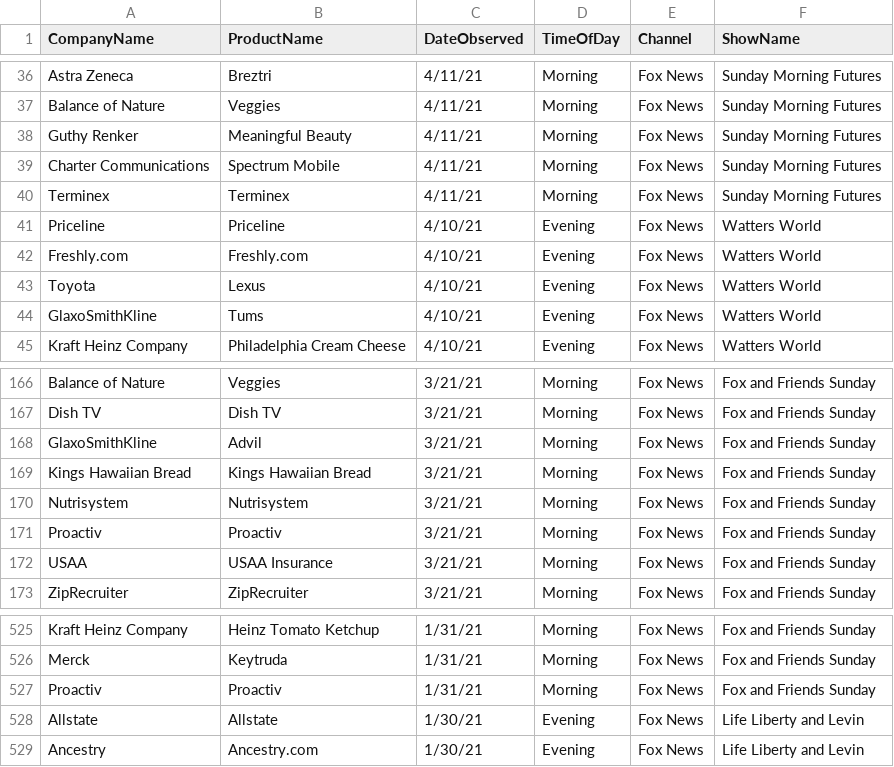
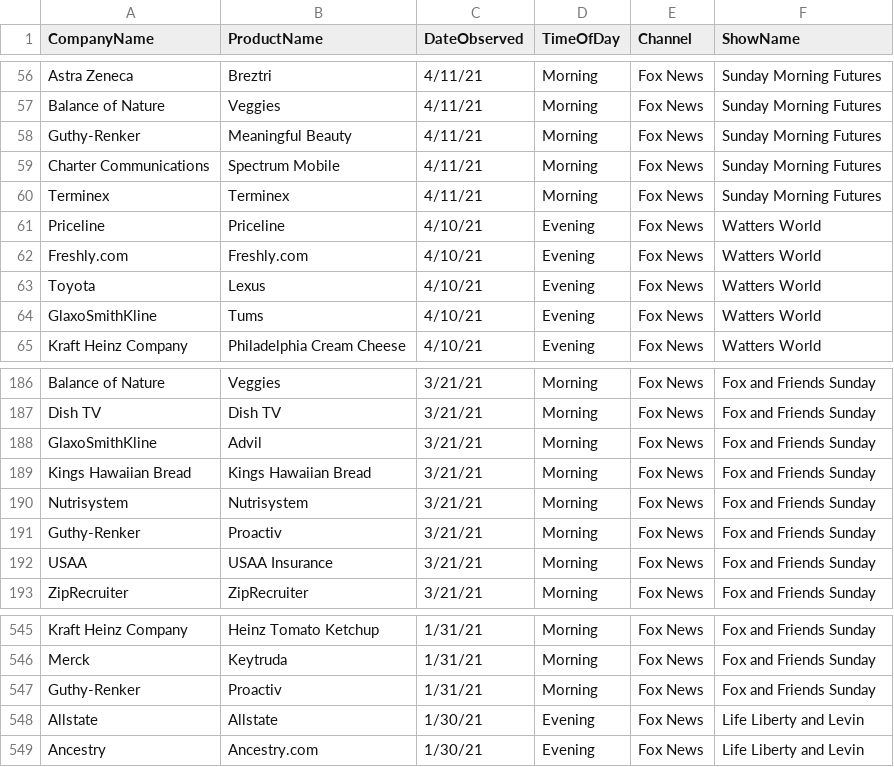
Before and after one commit to whoadvertiseson/whoadvertiseson, a CSV file: FoxNews/FoxNewsChannel_ObservedAdvertisements.csv, drawn as a sheet; only a part is shown, gaps mark what is left out; the diff covers the shown part only.

```diff
--- a/FoxNews/FoxNewsChannel_ObservedAdvertisements.csv
+++ b/FoxNews/FoxNewsChannel_ObservedAdvertisements.csv
@@ -37,3 +57,3 @@ Astra Zeneca,Breztri,4/11/21,Morning,Fox News,Sunday Morning Futures
 Balance of Nature,Veggies,4/11/21,Morning,Fox News,Sunday Morning Futures
-Guthy Renker,Meaningful Beauty,4/11/21,Morning,Fox News,Sunday Morning Futures
+Guthy-Renker,Meaningful Beauty,4/11/21,Morning,Fox News,Sunday Morning Futures
 Charter Communications,Spectrum Mobile,4/11/21,Morning,Fox News,Sunday Morning Futures
@@ -170,3 +190,3 @@ Kings Hawaiian Bread,Kings Hawaiian Bread,3/21/21,Morning,Fox News,Fox and Frien
 Nutrisystem,Nutrisystem,3/21/21,Morning,Fox News,Fox and Friends Sunday
-Proactiv,Proactiv,3/21/21,Morning,Fox News,Fox and Friends Sunday
+Guthy-Renker,Proactiv,3/21/21,Morning,Fox News,Fox and Friends Sunday
 USAA,USAA Insurance,3/21/21,Morning,Fox News,Fox and Friends Sunday
@@ -526,3 +546,3 @@ Kraft Heinz Company,Heinz Tomato Ketchup,1/31/21,Morning,Fox News,Fox and Friend
 Merck,Keytruda,1/31/21,Morning,Fox News,Fox and Friends Sunday
-Proactiv,Proactiv,1/31/21,Morning,Fox News,Fox and Friends Sunday
+Guthy-Renker,Proactiv,1/31/21,Morning,Fox News,Fox and Friends Sunday
 Allstate,Allstate,1/30/21,Evening,Fox News,Life Liberty and Levin
```
Also changed, not shown: 20 added rows and 1 edited cell elsewhere in this file, FoxNews/FoxNewsChannel_RecentTopAdvertisers.csv, 1 other file.
